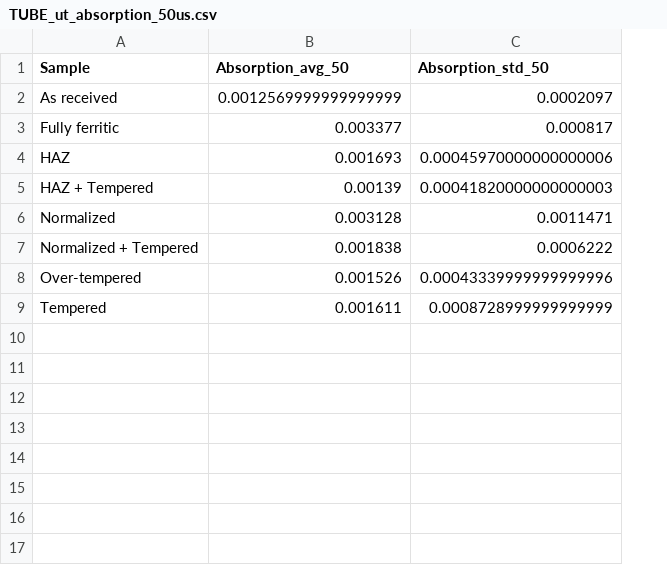
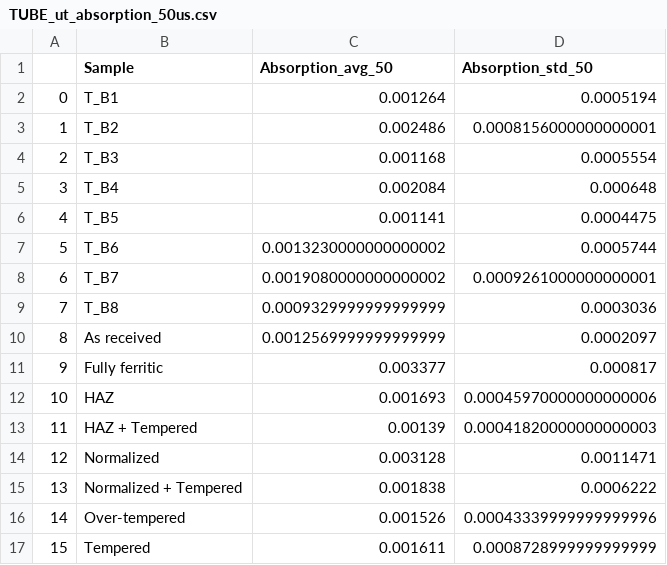
Before and after one commit to Marie-anneMawhin/Oct20_EPRI, a CSV file: Task1/Data/Intermediate_data/TUBE_ut_absorption_50us.csv, drawn as a sheet; the diff names each change by its address in the sheet, - before the commit and + after, or states it on an @@ line.

Commit message:
merge blind tube and id tubes

```diff
--- a/Task1/Data/Intermediate_data/TUBE_ut_absorption_50us.csv
+++ b/Task1/Data/Intermediate_data/TUBE_ut_absorption_50us.csv
+column A, rows 10-17: 8 | 9 | 10 | 11 | 12 | 13 | 14 | 15
+row 2: 0 | T_B1 | 0.001264 | 0.0005194
+row 3: 1 | T_B2 | 0.002486 | 0.0008156000000000001
+row 4: 2 | T_B3 | 0.001168 | 0.0005554
+row 5: 3 | T_B4 | 0.002084 | 0.000648
+row 6: 4 | T_B5 | 0.001141 | 0.0004475
+row 7: 5 | T_B6 | 0.0013230000000000002 | 0.0005744
+row 8: 6 | T_B7 | 0.0019080000000000002 | 0.0009261000000000001
+row 9: 7 | T_B8 | 0.0009329999999999999 | 0.0003036
```
Also changed, not shown: Task1/Data/Intermediate_data/TUBE_ut_absorption_200us.csv, Task1/Data/Intermediate_data/TUBE_ut_absorption_500us.csv, 5 other files.
